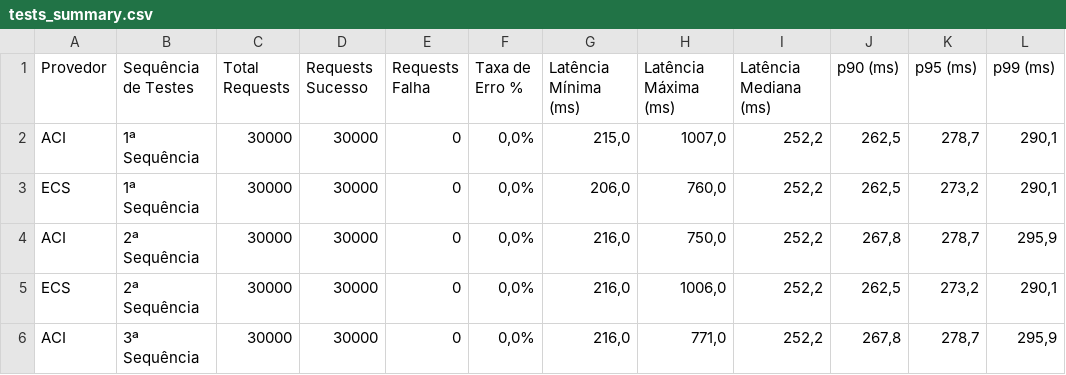
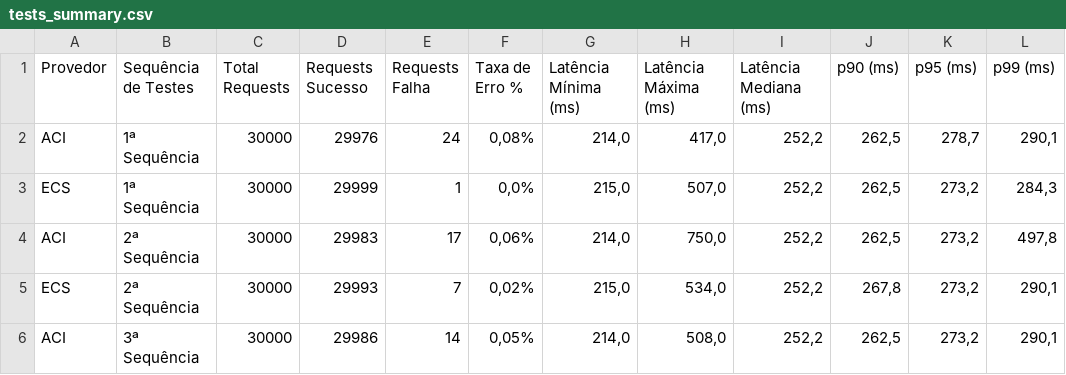
Before and after one commit to juliocesarscheidt/caas-comparison-tcc, a CSV file: tests_summary.csv, drawn as a sheet; only a part is shown; the diff covers the shown part only.

```diff
--- a/tests_summary.csv
+++ b/tests_summary.csv
@@ -1,6 +1,6 @@
 Provedor,Sequência de Testes,Total Requests,Requests Sucesso,Requests Falha,Taxa de Erro %,Latência Mínima (ms),Latência Máxima (ms),Latência Mediana (ms),p90 (ms),p95 (ms),p99 (ms)
-ACI,1ª Sequência,30000,30000,0,"0,0%","215,0","1007,0","252,2","262,5","278,7","290,1"
-ECS,1ª Sequência,30000,30000,0,"0,0%","206,0","760,0","252,2","262,5","273,2","290,1"
-ACI,2ª Sequência,30000,30000,0,"0,0%","216,0","750,0","252,2","267,8","278,7","295,9"
-ECS,2ª Sequência,30000,30000,0,"0,0%","216,0","1006,0","252,2","262,5","273,2","290,1"
-ACI,3ª Sequência,30000,30000,0,"0,0%","216,0","771,0","252,2","267,8","278,7","295,9"
+ACI,1ª Sequência,30000,29976,24,"0,08%","214,0","417,0","252,2","262,5","278,7","290,1"
+ECS,1ª Sequência,30000,29999,1,"0,0%","215,0","507,0","252,2","262,5","273,2","284,3"
+ACI,2ª Sequência,30000,29983,17,"0,06%","214,0","750,0","252,2","262,5","273,2","497,8"
+ECS,2ª Sequência,30000,29993,7,"0,02%","215,0","534,0","252,2","267,8","273,2","290,1"
+ACI,3ª Sequência,30000,29986,14,"0,05%","214,0","508,0","252,2","262,5","273,2","290,1"
```
Also changed, not shown: 32 edited cells elsewhere in this file, 13 other files.
